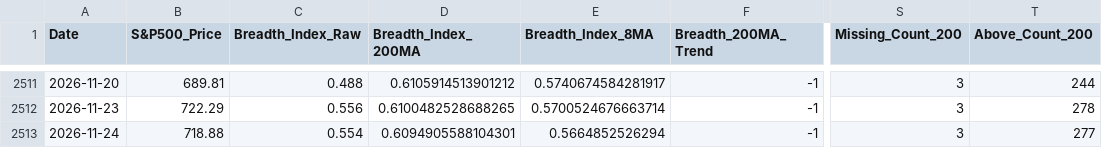
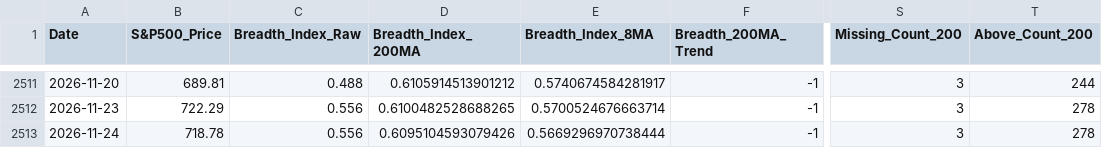
Before and after one commit to ChenheZhang2022/tradermonty-data, a CSV file: latest/market_breadth_data.csv, drawn as a sheet; only a part is shown, gaps mark what is left out; the diff names each change by its address in the sheet, - before the commit and + after, or states it on an @@ line.

```diff
--- a/latest/market_breadth_data.csv
+++ b/latest/market_breadth_data.csv
-B2513 (S&P500_Price): 718.88
+B2513 (S&P500_Price): 718.78
-C2513 (Breadth_Index_Raw): 0.554
+C2513 (Breadth_Index_Raw): 0.556
-D2513 (Breadth_Index_200MA): 0.6094905588104301
+D2513 (Breadth_Index_200MA): 0.6095104593079426
-E2513 (Breadth_Index_8MA): 0.5664852526294
+E2513 (Breadth_Index_8MA): 0.5669296970738444
-T2513 (Above_Count_200): 277
+T2513 (Above_Count_200): 278
```
Also changed, not shown: 1 other file.
